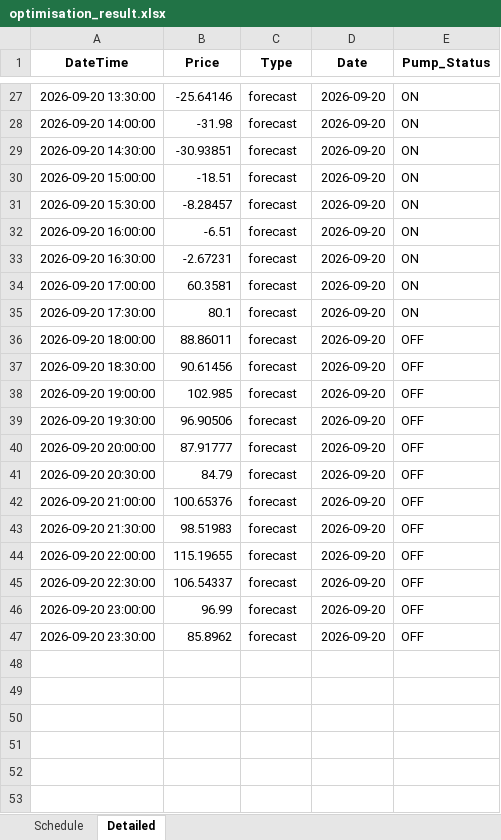
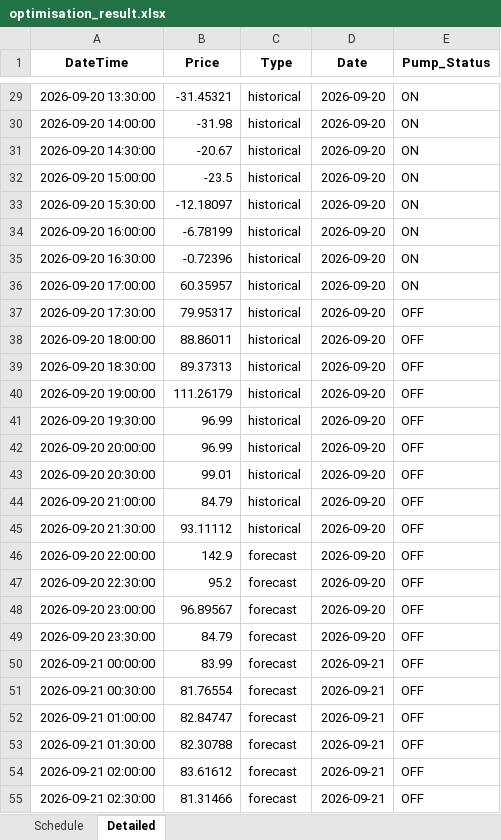
Before and after one commit to bwyLLAP/pump-optimisation-for-SHW, an Excel workbook: data/latest/optimisation_result.xlsx, sheet Detailed, drawn as a sheet; only a part is shown, gaps mark what is left out; values as stored, in another font and other column widths than the file's, no borders; addresses are those after the commit; the diff covers the shown part only; the diff names each change by its address in the sheet, - before the commit and + after, or states it on an @@ line.

```diff
--- a/data/latest/optimisation_result.xlsx (sheet Detailed)
+++ b/data/latest/optimisation_result.xlsx (sheet Detailed)
-B29 (Price): -25.64146
+B29 (Price): -31.45321
-C29:C45 (Type): forecast
+C29:C45 (Type): historical
-B31 (Price): -30.93851
+B31 (Price): -20.67
-B32 (Price): -18.51
+B32 (Price): -23.5
-B33 (Price): -8.28457
+B33 (Price): -12.18097
-B34 (Price): -6.51
+B34 (Price): -6.78199
-B35 (Price): -2.67231
+B35 (Price): -0.72396
-B36 (Price): 60.3581
+B36 (Price): 60.35957
-B37 (Price): 80.1
+B37 (Price): 79.95317
-E37 (Pump_Status): ON
+E37 (Pump_Status): OFF
-B39 (Price): 90.61456
+B39 (Price): 89.37313
-B40 (Price): 102.985
+B40 (Price): 111.26179
-B41 (Price): 96.90506
+B41 (Price): 96.99
-B42 (Price): 87.91777
+B42 (Price): 96.99
-B43 (Price): 84.79
+B43 (Price): 99.01
-B44 (Price): 100.65376
+B44 (Price): 84.79
-B45 (Price): 98.51983
+B45 (Price): 93.11112
-B46 (Price): 115.19655
+B46 (Price): 142.9
-B47 (Price): 106.54337
+B47 (Price): 95.2
-B48 (Price): 96.99
+B48 (Price): 96.89567
-B49 (Price): 85.8962
+B49 (Price): 84.79
+row 50: 2026-09-21 00:00:00 | 83.99 | forecast | 2026-09-21 | OFF
+row 51: 2026-09-21 00:30:00 | 81.76554 | forecast | 2026-09-21 | OFF
+row 52: 2026-09-21 01:00:00 | 82.84747 | forecast | 2026-09-21 | OFF
+row 53: 2026-09-21 01:30:00 | 82.30788 | forecast | 2026-09-21 | OFF
+row 54: 2026-09-21 02:00:00 | 83.61612 | forecast | 2026-09-21 | OFF
+row 55: 2026-09-21 02:30:00 | 81.31466 | forecast | 2026-09-21 | OFF
```
Also changed, not shown: 44 added rows and 49 edited cells elsewhere in this sheet, sheet Schedule, 3 other files.
